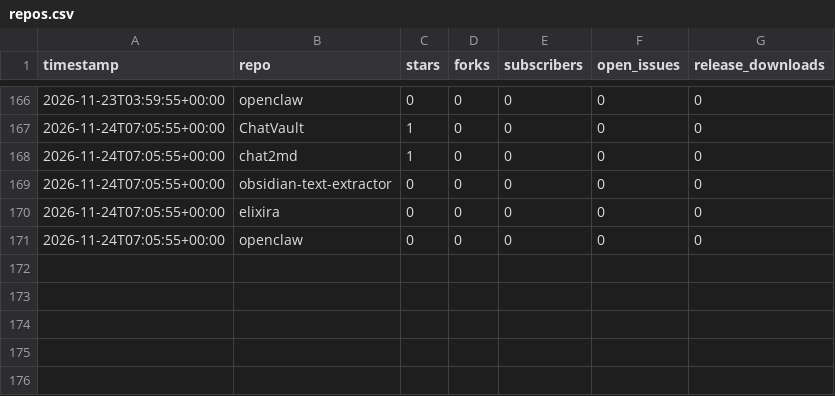
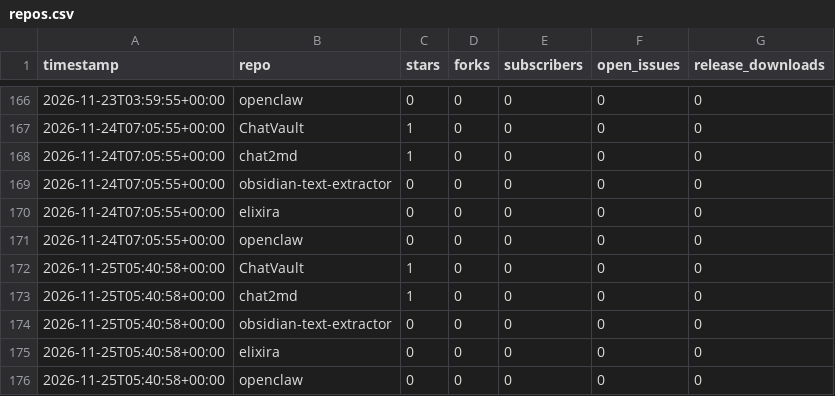
Before and after one commit to martenzi/github-stats, a CSV file: metrics/repos.csv, drawn as a sheet; only a part is shown, gaps mark what is left out; the diff names each change by its address in the sheet, - before the commit and + after, or states it on an @@ line.

```diff
--- a/metrics/repos.csv
+++ b/metrics/repos.csv
+row 172: 2026-11-25T05:40:58+00:00 | ChatVault | 1 | 0 | 0 | 0 | 0
+row 173: 2026-11-25T05:40:58+00:00 | chat2md | 1 | 0 | 0 | 0 | 0
+row 174: 2026-11-25T05:40:58+00:00 | obsidian-text-extractor | 0 | 0 | 0 | 0 | 0
+row 175: 2026-11-25T05:40:58+00:00 | elixira | 0 | 0 | 0 | 0 | 0
+row 176: 2026-11-25T05:40:58+00:00 | openclaw | 0 | 0 | 0 | 0 | 0
```
Also changed, not shown: metrics/profile.csv.
